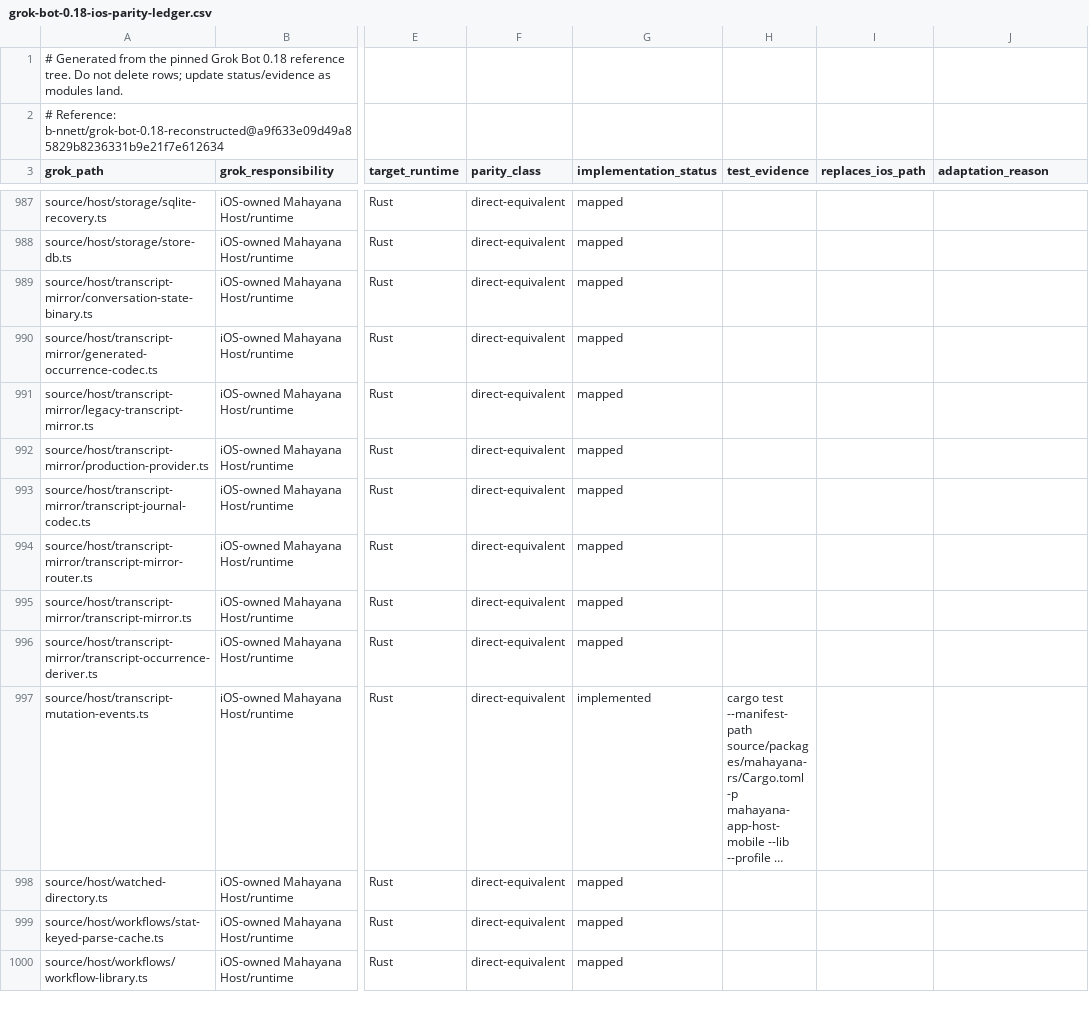
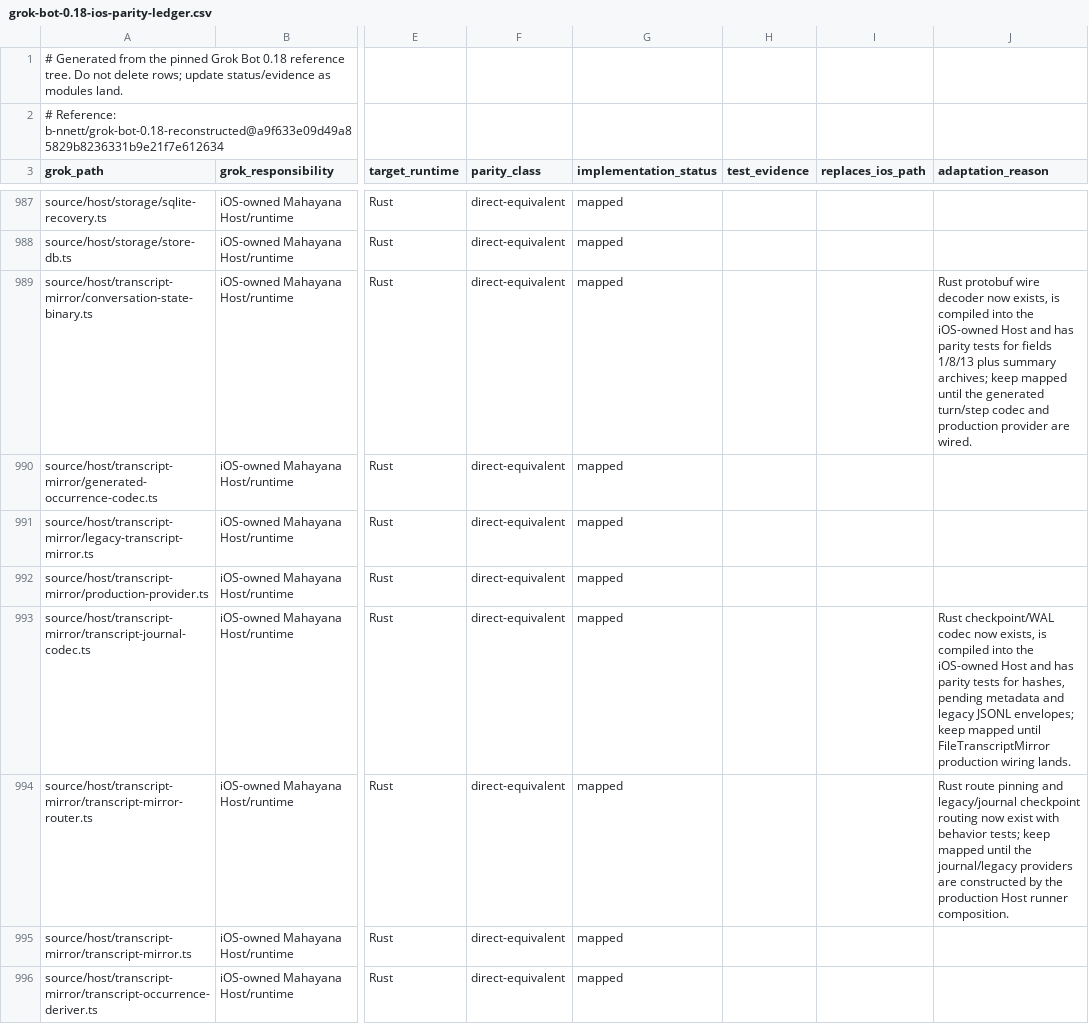
Before and after one commit to bhrumom/fabushi-ios, a CSV file: docs/parity/grok-bot-0.18-ios-parity-ledger.csv, drawn as a sheet; only a part is shown, gaps mark what is left out; the shorter side is filled out with more unchanged rows; long unchanged cells end in …; the diff names each change by its address in the sheet, - before the commit and + after, or states it on an @@ line.

Commit message:
feat(ios-host): port transcript mirror codec and router

```diff
--- a/docs/parity/grok-bot-0.18-ios-parity-ledger.csv
+++ b/docs/parity/grok-bot-0.18-ios-parity-ledger.csv
-J989 (adaptation_reason): (empty)
+J989 (adaptation_reason): Rust protobuf wire decoder now exists, is compiled into the iOS-owned Host and has parity tests for fields 1/8/13 plus summary archives; keep mapped until the generated turn/step codec and production provider are wired.
-J993 (adaptation_reason): (empty)
+J993 (adaptation_reason): Rust checkpoint/WAL codec now exists, is compiled into the iOS-owned Host and has parity tests for hashes, pending metadata and legacy JSONL envelopes; keep mapped until FileTranscriptMirror production wiring lands.
-J994 (adaptation_reason): (empty)
+J994 (adaptation_reason): Rust route pinning and legacy/journal checkpoint routing now exist with behavior tests; keep mapped until the journal/legacy providers are constructed by the production Host runner composition.
```
Also changed, not shown: 5 other files.
